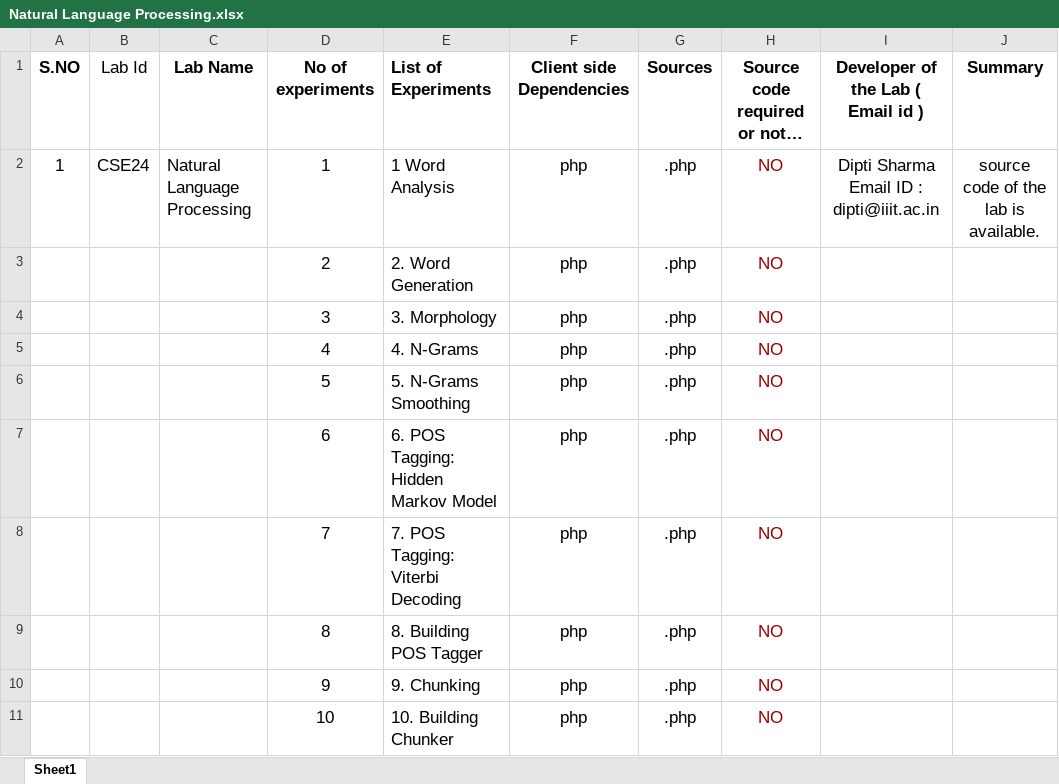
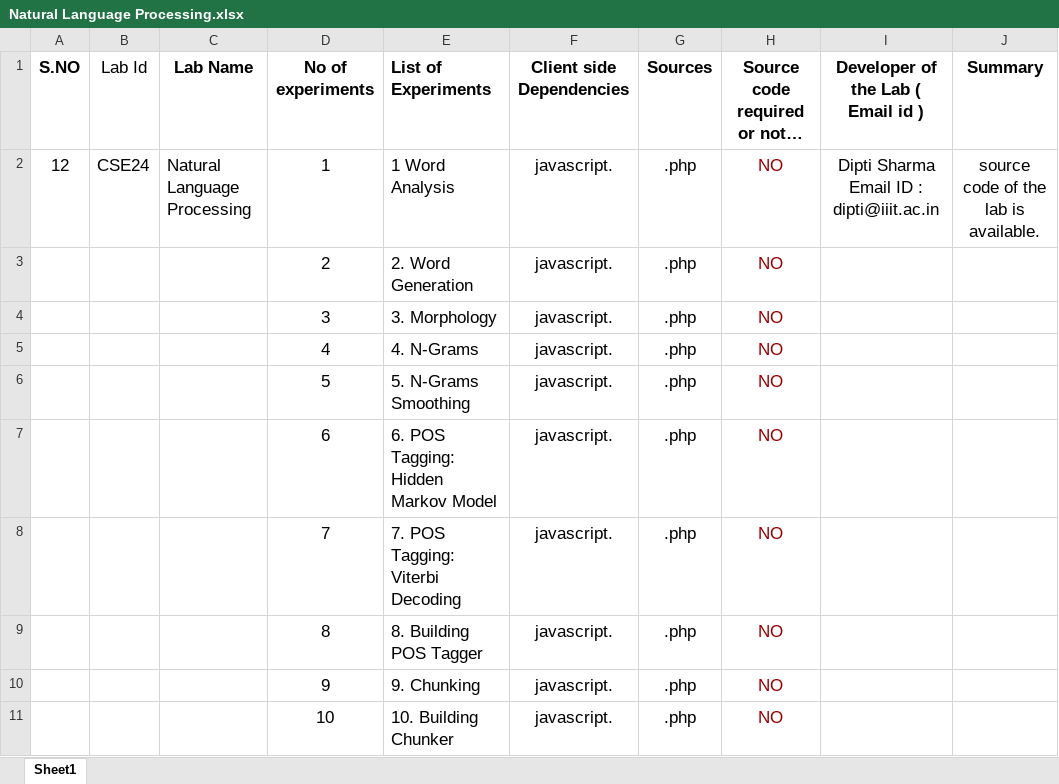
Before and after one commit to integration-team-iiith/integration-backup, an Excel workbook: TODO-List-of-20-labs/Natural Language Processing.xlsx, sheet Sheet1, drawn as a sheet; long unchanged cells end in …; values as stored, in another font and other column widths than the file's, no borders; charts and pictures not drawn; the diff names each change by its address in the sheet, - before the commit and + after, or states it on an @@ line.

```diff
--- a/TODO-List-of-20-labs/Natural Language Processing.xlsx (sheet Sheet1)
+++ b/TODO-List-of-20-labs/Natural Language Processing.xlsx (sheet Sheet1)
-A2 (S.NO): 1
+A2 (S.NO): 12
-F2:F11 (Client side Dependencies): php
+F2:F11 (Client side Dependencies): javascript.
```
Also changed, not shown: charts or pictures, TODO-List-of-20-labs/Artificial Neural Networks.xlsx, TODO-List-of-20-labs/Data Mining.xlsx, 5 other files.
